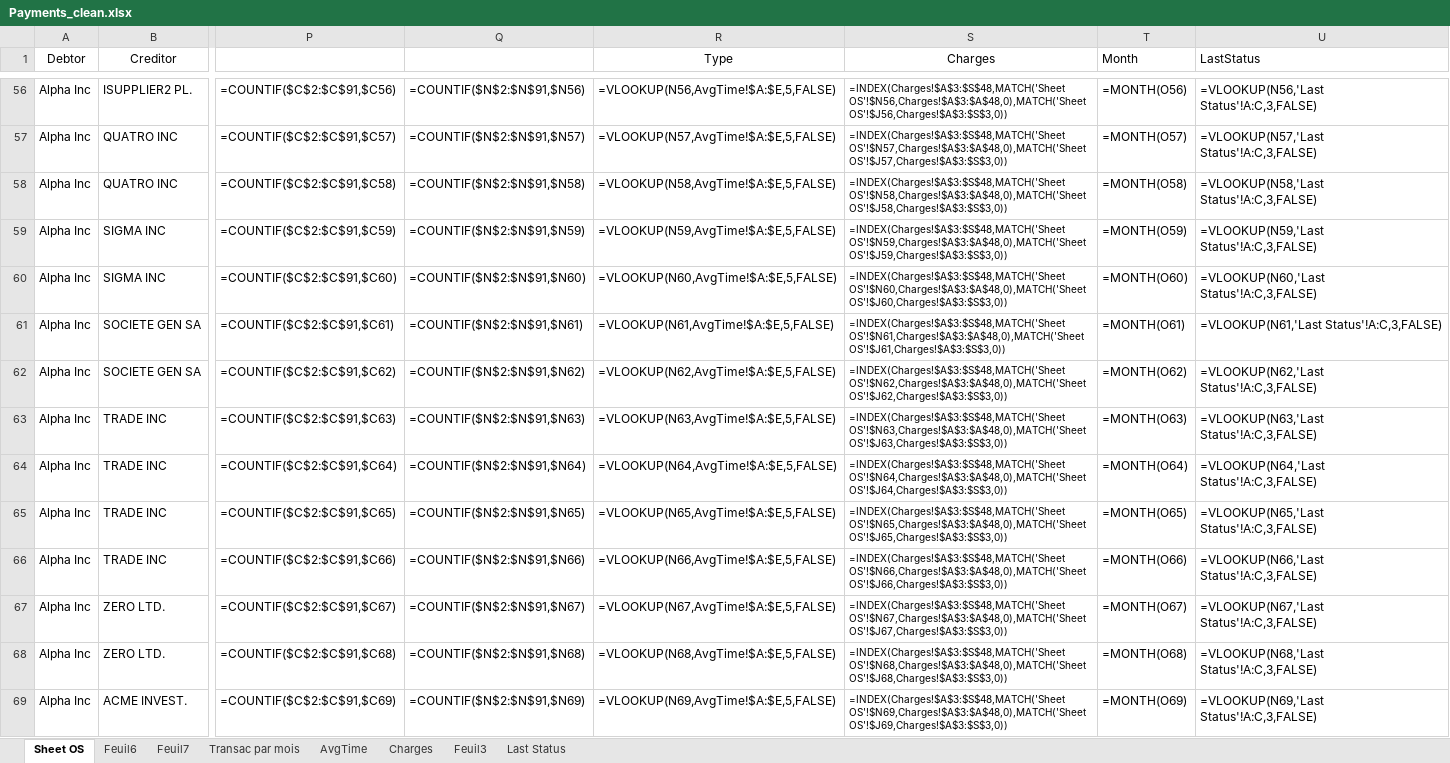
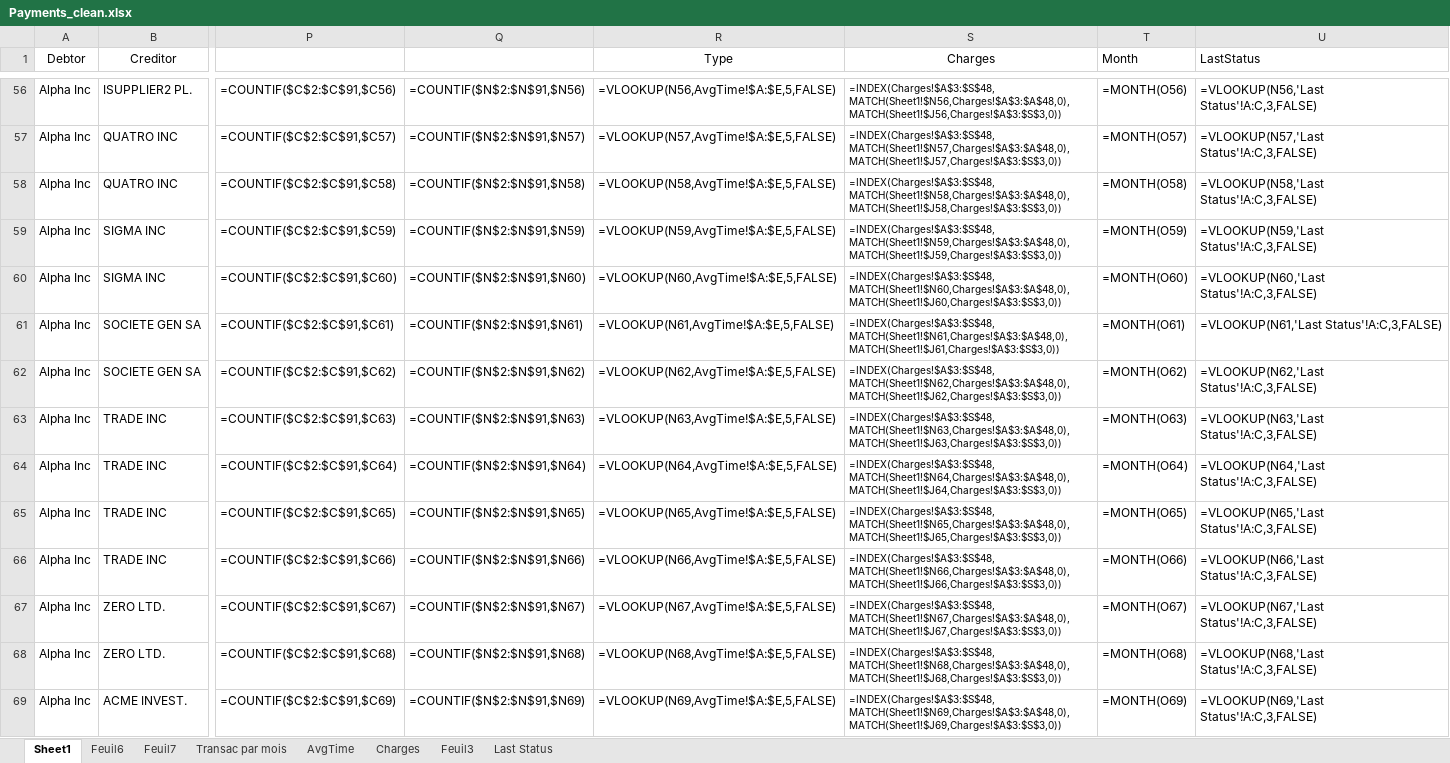
Before and after one commit to MichelBrunGit/Ironhack-DAFT-Project6-Descriptive_predictive_analysis_visualization_in_Tableau, an Excel workbook: Payments_clean.xlsx, sheet Sheet1, drawn as a sheet; only a part is shown, gaps mark what is left out; values as stored, in another font and other column widths than the file's, no borders; formulas are shown in place of their values; the diff covers the shown part only; the diff names each change by its address in the sheet, - before the commit and + after, or states it on an @@ line.

```diff
--- a/Payments_clean.xlsx (sheet Sheet1)
+++ b/Payments_clean.xlsx (sheet Sheet1)
-sheet tab: Sheet OS
+sheet tab: Sheet1
-S56 (Charges): =INDEX(Charges!$A$3:$S$48,MATCH('Sheet OS'!$N56,Charges!$A$3:$A$48,0),MATCH('Sheet OS'!$J56,Charges!$A$3:$S$3,0))
+S56 (Charges): =INDEX(Charges!$A$3:$S$48,MATCH(Sheet1!$N56,Charges!$A$3:$A$48,0),MATCH(Sheet1!$J56,Charges!$A$3:$S$3,0))
-S57 (Charges): =INDEX(Charges!$A$3:$S$48,MATCH('Sheet OS'!$N57,Charges!$A$3:$A$48,0),MATCH('Sheet OS'!$J57,Charges!$A$3:$S$3,0))
+S57 (Charges): =INDEX(Charges!$A$3:$S$48,MATCH(Sheet1!$N57,Charges!$A$3:$A$48,0),MATCH(Sheet1!$J57,Charges!$A$3:$S$3,0))
-S58 (Charges): =INDEX(Charges!$A$3:$S$48,MATCH('Sheet OS'!$N58,Charges!$A$3:$A$48,0),MATCH('Sheet OS'!$J58,Charges!$A$3:$S$3,0))
+S58 (Charges): =INDEX(Charges!$A$3:$S$48,MATCH(Sheet1!$N58,Charges!$A$3:$A$48,0),MATCH(Sheet1!$J58,Charges!$A$3:$S$3,0))
-S59 (Charges): =INDEX(Charges!$A$3:$S$48,MATCH('Sheet OS'!$N59,Charges!$A$3:$A$48,0),MATCH('Sheet OS'!$J59,Charges!$A$3:$S$3,0))
+S59 (Charges): =INDEX(Charges!$A$3:$S$48,MATCH(Sheet1!$N59,Charges!$A$3:$A$48,0),MATCH(Sheet1!$J59,Charges!$A$3:$S$3,0))
-S60 (Charges): =INDEX(Charges!$A$3:$S$48,MATCH('Sheet OS'!$N60,Charges!$A$3:$A$48,0),MATCH('Sheet OS'!$J60,Charges!$A$3:$S$3,0))
+S60 (Charges): =INDEX(Charges!$A$3:$S$48,MATCH(Sheet1!$N60,Charges!$A$3:$A$48,0),MATCH(Sheet1!$J60,Charges!$A$3:$S$3,0))
-S61 (Charges): =INDEX(Charges!$A$3:$S$48,MATCH('Sheet OS'!$N61,Charges!$A$3:$A$48,0),MATCH('Sheet OS'!$J61,Charges!$A$3:$S$3,0))
+S61 (Charges): =INDEX(Charges!$A$3:$S$48,MATCH(Sheet1!$N61,Charges!$A$3:$A$48,0),MATCH(Sheet1!$J61,Charges!$A$3:$S$3,0))
-S62 (Charges): =INDEX(Charges!$A$3:$S$48,MATCH('Sheet OS'!$N62,Charges!$A$3:$A$48,0),MATCH('Sheet OS'!$J62,Charges!$A$3:$S$3,0))
+S62 (Charges): =INDEX(Charges!$A$3:$S$48,MATCH(Sheet1!$N62,Charges!$A$3:$A$48,0),MATCH(Sheet1!$J62,Charges!$A$3:$S$3,0))
-S63 (Charges): =INDEX(Charges!$A$3:$S$48,MATCH('Sheet OS'!$N63,Charges!$A$3:$A$48,0),MATCH('Sheet OS'!$J63,Charges!$A$3:$S$3,0))
+S63 (Charges): =INDEX(Charges!$A$3:$S$48,MATCH(Sheet1!$N63,Charges!$A$3:$A$48,0),MATCH(Sheet1!$J63,Charges!$A$3:$S$3,0))
-S64 (Charges): =INDEX(Charges!$A$3:$S$48,MATCH('Sheet OS'!$N64,Charges!$A$3:$A$48,0),MATCH('Sheet OS'!$J64,Charges!$A$3:$S$3,0))
+S64 (Charges): =INDEX(Charges!$A$3:$S$48,MATCH(Sheet1!$N64,Charges!$A$3:$A$48,0),MATCH(Sheet1!$J64,Charges!$A$3:$S$3,0))
-S65 (Charges): =INDEX(Charges!$A$3:$S$48,MATCH('Sheet OS'!$N65,Charges!$A$3:$A$48,0),MATCH('Sheet OS'!$J65,Charges!$A$3:$S$3,0))
+S65 (Charges): =INDEX(Charges!$A$3:$S$48,MATCH(Sheet1!$N65,Charges!$A$3:$A$48,0),MATCH(Sheet1!$J65,Charges!$A$3:$S$3,0))
-S66 (Charges): =INDEX(Charges!$A$3:$S$48,MATCH('Sheet OS'!$N66,Charges!$A$3:$A$48,0),MATCH('Sheet OS'!$J66,Charges!$A$3:$S$3,0))
+S66 (Charges): =INDEX(Charges!$A$3:$S$48,MATCH(Sheet1!$N66,Charges!$A$3:$A$48,0),MATCH(Sheet1!$J66,Charges!$A$3:$S$3,0))
-S67 (Charges): =INDEX(Charges!$A$3:$S$48,MATCH('Sheet OS'!$N67,Charges!$A$3:$A$48,0),MATCH('Sheet OS'!$J67,Charges!$A$3:$S$3,0))
+S67 (Charges): =INDEX(Charges!$A$3:$S$48,MATCH(Sheet1!$N67,Charges!$A$3:$A$48,0),MATCH(Sheet1!$J67,Charges!$A$3:$S$3,0))
-S68 (Charges): =INDEX(Charges!$A$3:$S$48,MATCH('Sheet OS'!$N68,Charges!$A$3:$A$48,0),MATCH('Sheet OS'!$J68,Charges!$A$3:$S$3,0))
+S68 (Charges): =INDEX(Charges!$A$3:$S$48,MATCH(Sheet1!$N68,Charges!$A$3:$A$48,0),MATCH(Sheet1!$J68,Charges!$A$3:$S$3,0))
-S69 (Charges): =INDEX(Charges!$A$3:$S$48,MATCH('Sheet OS'!$N69,Charges!$A$3:$A$48,0),MATCH('Sheet OS'!$J69,Charges!$A$3:$S$3,0))
+S69 (Charges): =INDEX(Charges!$A$3:$S$48,MATCH(Sheet1!$N69,Charges!$A$3:$A$48,0),MATCH(Sheet1!$J69,Charges!$A$3:$S$3,0))
```
Also changed, not shown: 76 edited cells elsewhere in this sheet, sheet Charges, sheet AvgTime, sheet Transac par mois, charts or pictures.
